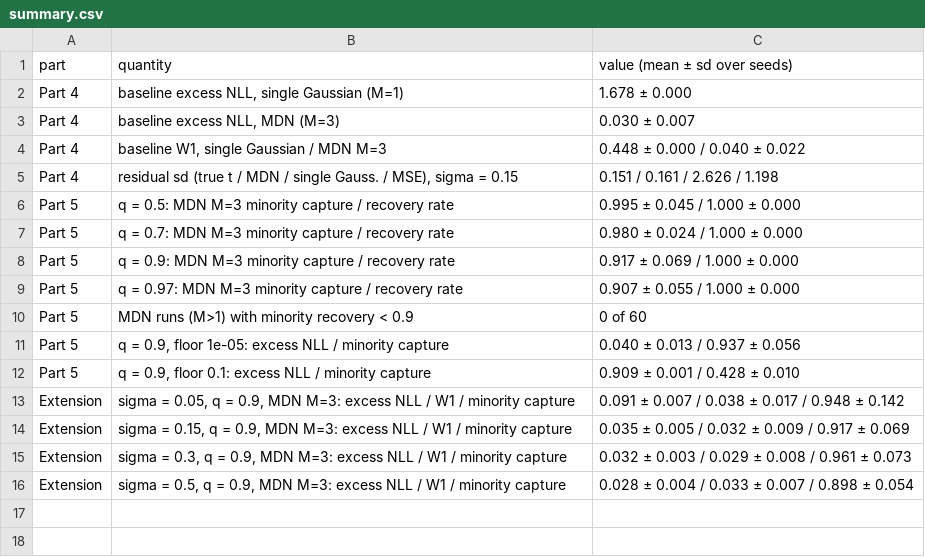
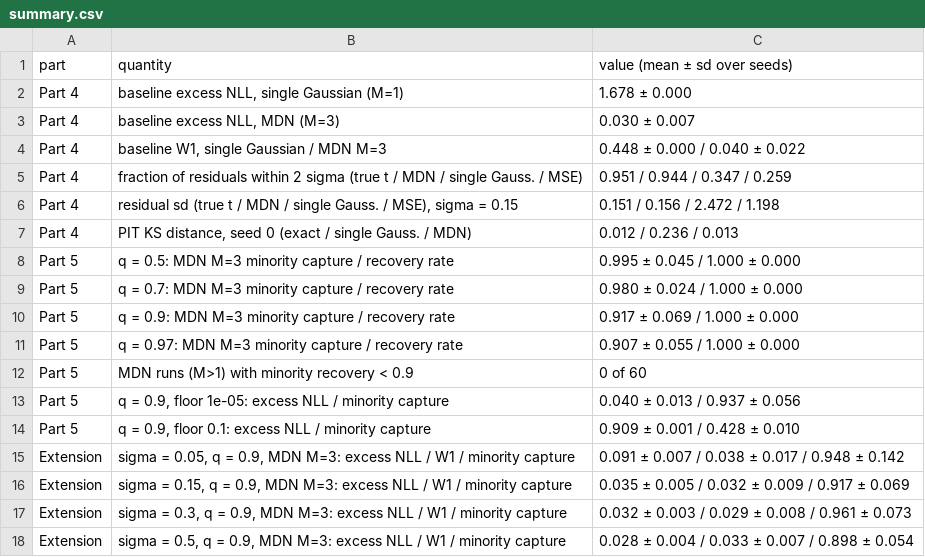
Before and after one commit to aamil-finoj/FDS_Project_8, a CSV file: artifacts/results/summary.csv, drawn as a sheet.

```diff
--- a/artifacts/results/summary.csv
+++ b/artifacts/results/summary.csv
@@ -4,3 +4,5 @@ Part 4,"baseline excess NLL, MDN (M=3)",0.030 ± 0.007
 Part 4,"baseline W1, single Gaussian / MDN M=3",0.448 ± 0.000 / 0.040 ± 0.022
-Part 4,"residual sd (true t / MDN / single Gauss. / MSE), sigma = 0.15",0.151 / 0.161 / 2.626 / 1.198
+Part 4,fraction of residuals within 2 sigma (true t / MDN / single Gauss. / MSE),0.951 / 0.944 / 0.347 / 0.259
+Part 4,"residual sd (true t / MDN / single Gauss. / MSE), sigma = 0.15",0.151 / 0.156 / 2.472 / 1.198
+Part 4,"PIT KS distance, seed 0 (exact / single Gauss. / MDN)",0.012 / 0.236 / 0.013
 Part 5,q = 0.5: MDN M=3 minority capture / recovery rate,0.995 ± 0.045 / 1.000 ± 0.000
```
Also changed, not shown: artifacts/results/extension_noise_sweep.csv, artifacts/results/part4_baseline_M_sweep.csv, 16 other files.
